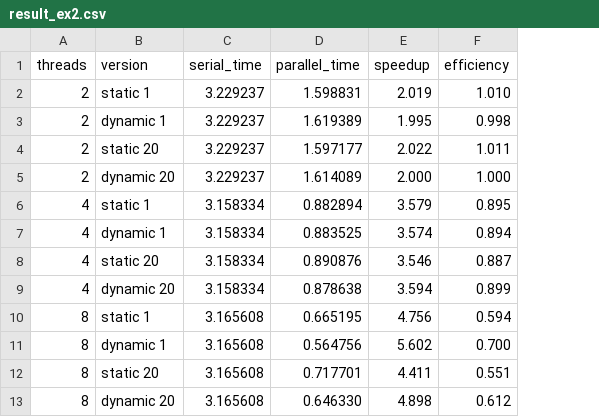
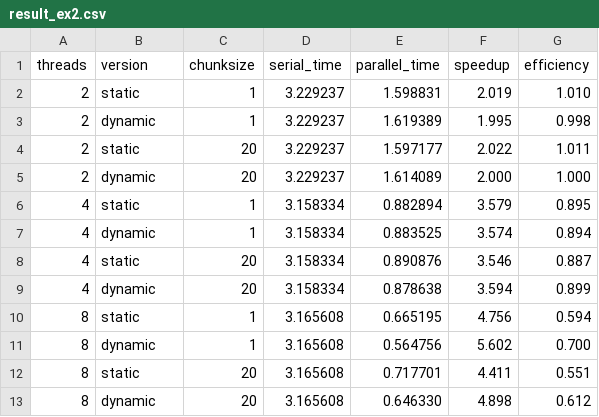
Before and after one commit to FlaviusMarian27/TI-Resources, a CSV file: AN3/SEM1/APD/WEEK5/result_ex2.csv, drawn as a sheet; the diff names each change by its address in the sheet, - before the commit and + after, or states it on an @@ line.

Commit message:
Modificare tabela ex2

```diff
--- a/AN3/SEM1/APD/WEEK5/result_ex2.csv
+++ b/AN3/SEM1/APD/WEEK5/result_ex2.csv
+column C (chunksize), rows 2-13: 1 | 1 | 20 | 20 | 1 | 1 | 20 | 20 | 1 | 1 | 20 | 20
-B2 (version): static 1
+B2 (version): static
-B3 (version): dynamic 1
+B3 (version): dynamic
-B4 (version): static 20
+B4 (version): static
-B5 (version): dynamic 20
+B5 (version): dynamic
-B6 (version): static 1
+B6 (version): static
-B7 (version): dynamic 1
+B7 (version): dynamic
-B8 (version): static 20
+B8 (version): static
-B9 (version): dynamic 20
+B9 (version): dynamic
-B10 (version): static 1
+B10 (version): static
-B11 (version): dynamic 1
+B11 (version): dynamic
-B12 (version): static 20
+B12 (version): static
-B13 (version): dynamic 20
+B13 (version): dynamic
```
